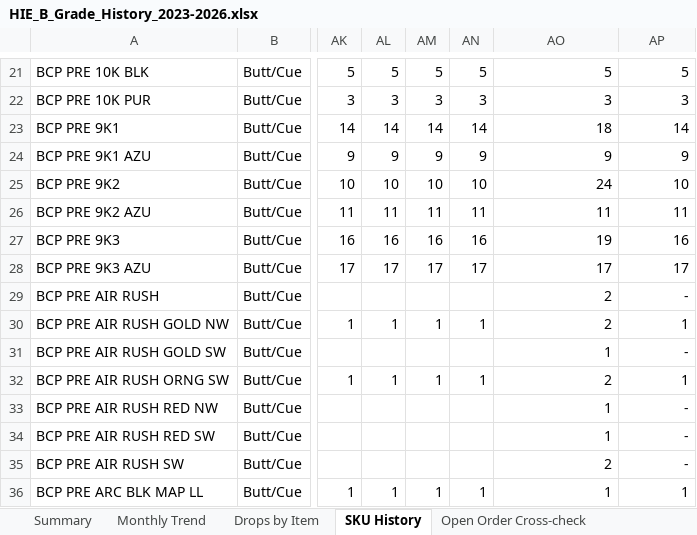
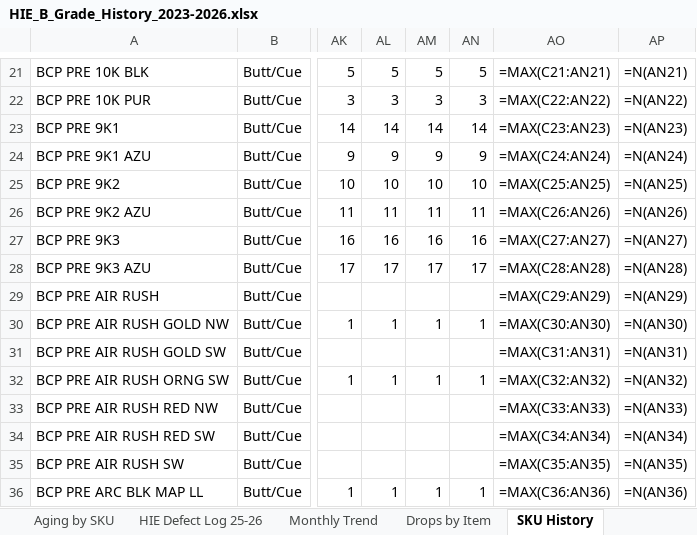
Before and after one commit to cbass061389-hub/Chase-s-Repository, an Excel workbook: reports/HIE_B_Grade_History_2023-2026.xlsx, sheet SKU History, drawn as a sheet; only a part is shown, gaps mark what is left out; values as stored, in another font and other column widths than the file's, no borders; formulas without a stored value are shown as written; the diff covers the shown part only; the diff names each change by its address in the sheet, - before the commit and + after, or states it on an @@ line.

```diff
--- a/reports/HIE_B_Grade_History_2023-2026.xlsx (sheet SKU History)
+++ b/reports/HIE_B_Grade_History_2023-2026.xlsx (sheet SKU History)
+sheet tab: Aging by SKU
+sheet tab: HIE Defect Log 25-26
-AO21: 5
+AO21: =MAX(C21:AN21)
-AP21: 5
+AP21: =N(AN21)
-AO22: 3
+AO22: =MAX(C22:AN22)
-AP22: 3
+AP22: =N(AN22)
-AO23: 18
+AO23: =MAX(C23:AN23)
-AP23: 14
+AP23: =N(AN23)
-AO24: 9
+AO24: =MAX(C24:AN24)
-AP24: 9
+AP24: =N(AN24)
-AO25: 24
+AO25: =MAX(C25:AN25)
-AP25: 10
+AP25: =N(AN25)
-AO26: 11
+AO26: =MAX(C26:AN26)
-AP26: 11
+AP26: =N(AN26)
-AO27: 19
+AO27: =MAX(C27:AN27)
-AP27: 16
+AP27: =N(AN27)
-AO28: 17
+AO28: =MAX(C28:AN28)
-AP28: 17
+AP28: =N(AN28)
-AO29: 2
+AO29: =MAX(C29:AN29)
-AP29: -
+AP29: =N(AN29)
-AO30: 2
+AO30: =MAX(C30:AN30)
-AP30: 1
+AP30: =N(AN30)
-AO31: 1
+AO31: =MAX(C31:AN31)
-AP31: -
+AP31: =N(AN31)
-AO32: 2
+AO32: =MAX(C32:AN32)
-AP32: 1
+AP32: =N(AN32)
-AO33: 1
+AO33: =MAX(C33:AN33)
-AP33: -
+AP33: =N(AN33)
-AO34: 1
+AO34: =MAX(C34:AN34)
-AP34: -
+AP34: =N(AN34)
-AO35: 2
+AO35: =MAX(C35:AN35)
-AP35: -
+AP35: =N(AN35)
-AO36: 1
+AO36: =MAX(C36:AN36)
-AP36: 1
+AP36: =N(AN36)
```
Also changed, not shown: 664 edited cells elsewhere in this sheet, sheet Monthly Trend, other sheet tabs, charts or pictures.
